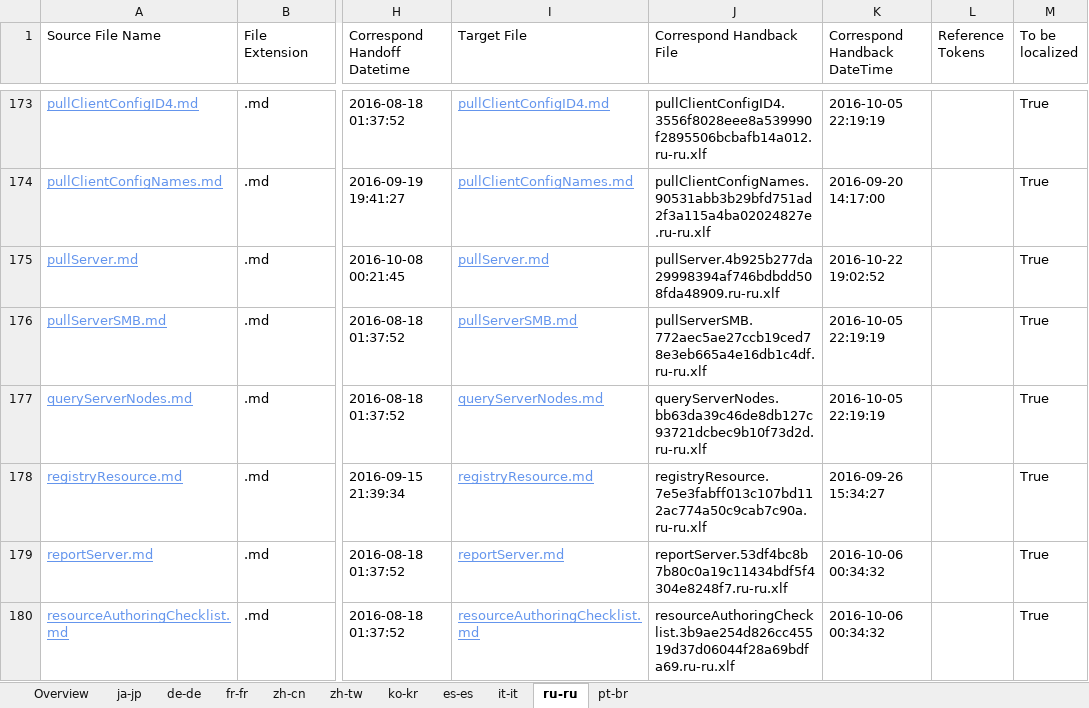
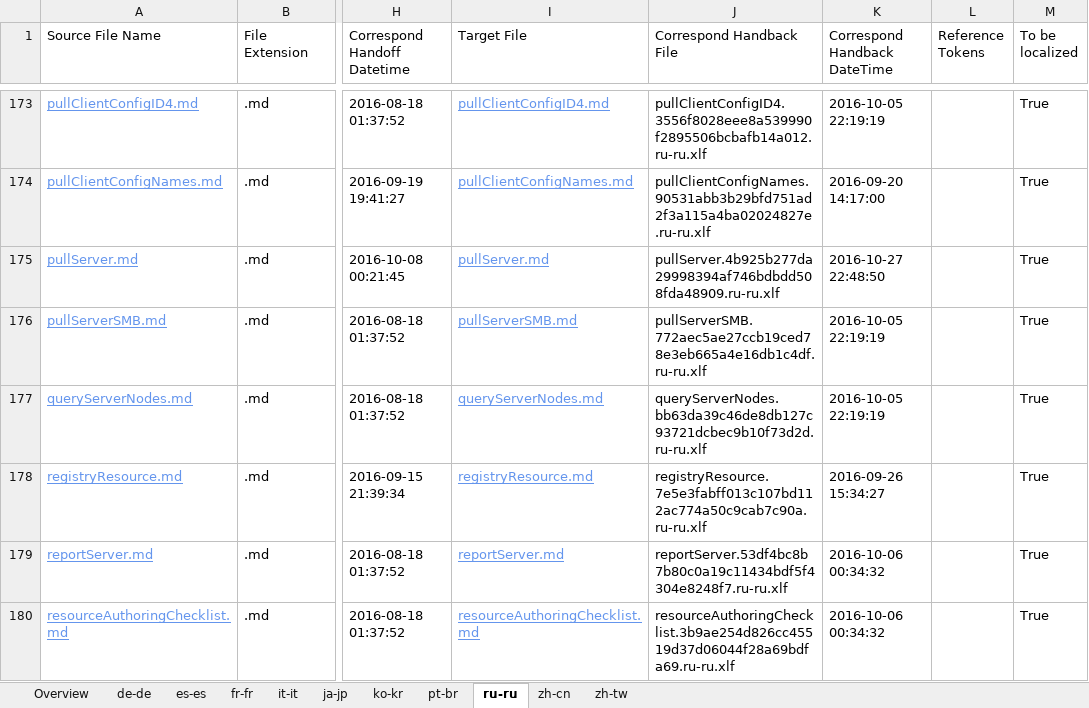
Before and after one commit to SonjaSaltzman/powerShell-Docs.handback, an Excel workbook: ol-handback/PowerShell/powerShell-Docs/live/handback-status.xlsx, sheet ru-ru, drawn as a sheet; only a part is shown, gaps mark what is left out; values as stored, in another font and other column widths than the file's, no borders; table styles not drawn; the diff names each change by its address in the sheet, - before the commit and + after, or states it on an @@ line.

Commit message:
Generate Report for Handback

```diff
--- a/ol-handback/PowerShell/powerShell-Docs/live/handback-status.xlsx (sheet ru-ru)
+++ b/ol-handback/PowerShell/powerShell-Docs/live/handback-status.xlsx (sheet ru-ru)
@@ sheet tab order changed: Overview | de-de | es-es | fr-fr | it-it | ja-jp | ko-kr | pt-br | ru-ru | zh-cn | zh-tw @@
-K175 (Correspond Handback DateTime): 2016-10-22 19:02:52
+K175 (Correspond Handback DateTime): 2016-10-27 22:48:50
```
Also changed, not shown: sheet Overview, sheet pt-br, sheet de-de, sheet it-it, sheet zh-tw, sheet zh-cn, 4 more sheets, ol-handback/PowerShell/powerShell-Docs/live/localization-status.xlsx.
